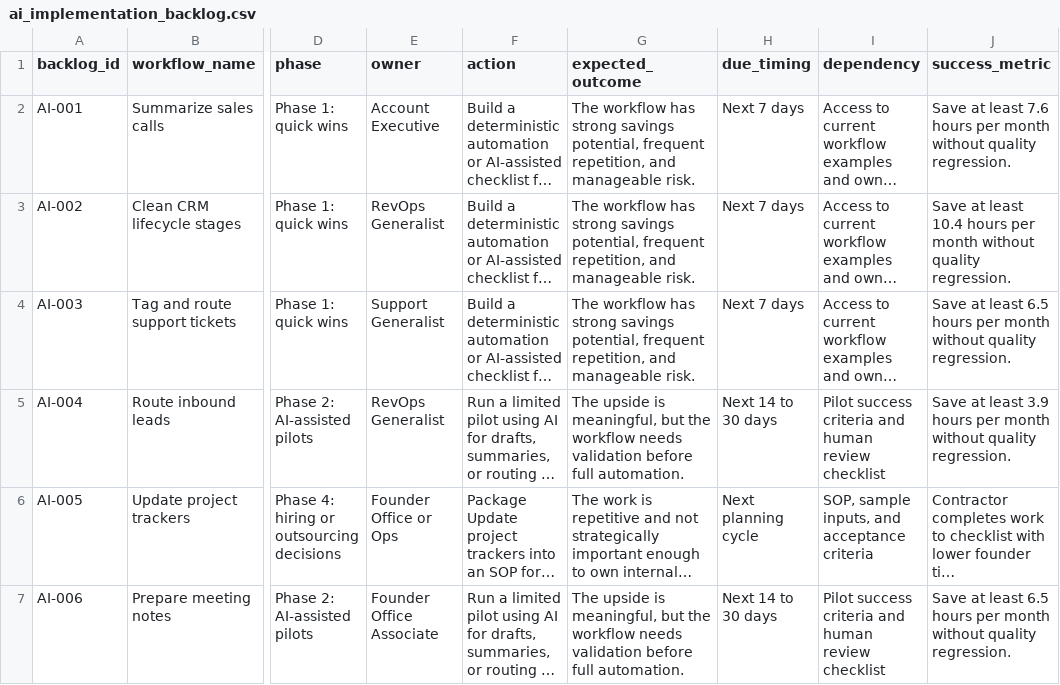
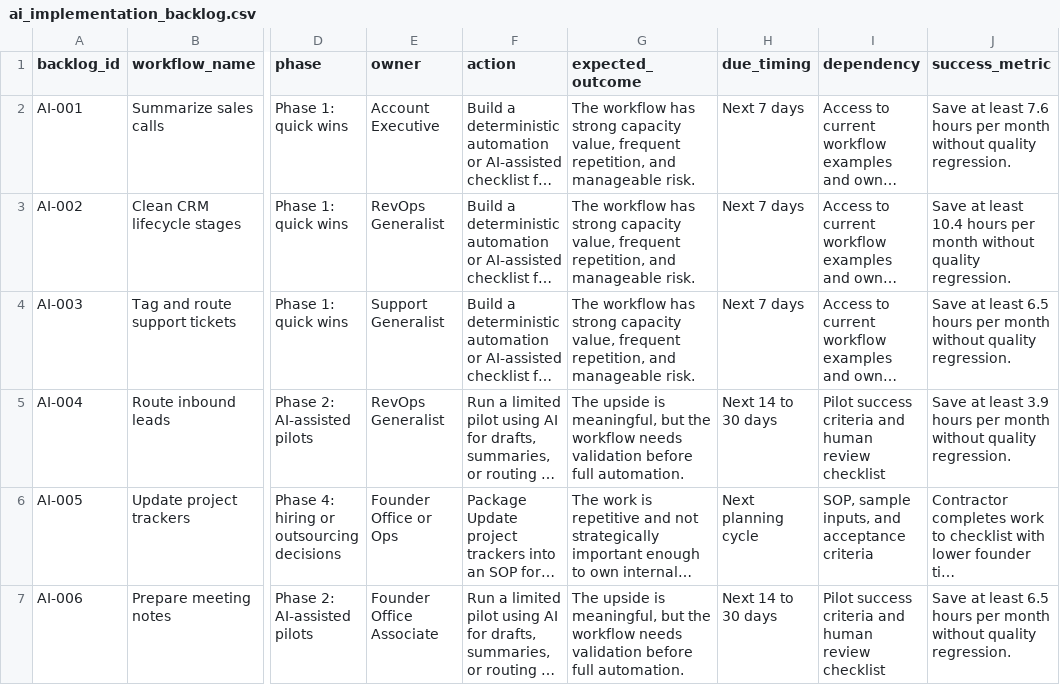
Before and after one commit to shubham1502-hue/founder-ai-workflow-roi-os, a CSV file: outputs/ai_implementation_backlog.csv, drawn as a sheet; only a part is shown, gaps mark what is left out; long unchanged cells end in …; the diff names each change by its address in the sheet, - before the commit and + after, or states it on an @@ line.

```diff
--- a/outputs/ai_implementation_backlog.csv
+++ b/outputs/ai_implementation_backlog.csv
-G2:G4 (expected_outcome): …has strong savings potential, frequent repetition,…
+G2:G4 (expected_outcome): …has strong capacity value, frequent repetition,…
```
Also changed, not shown: outputs/hire_vs_automate_decisions.csv, outputs/workflow_roi_scorecard.csv, 8 other files.
